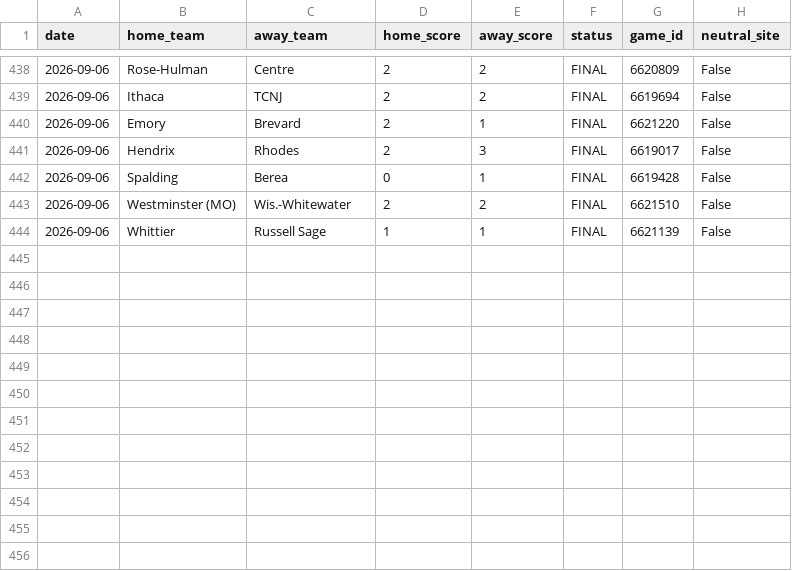
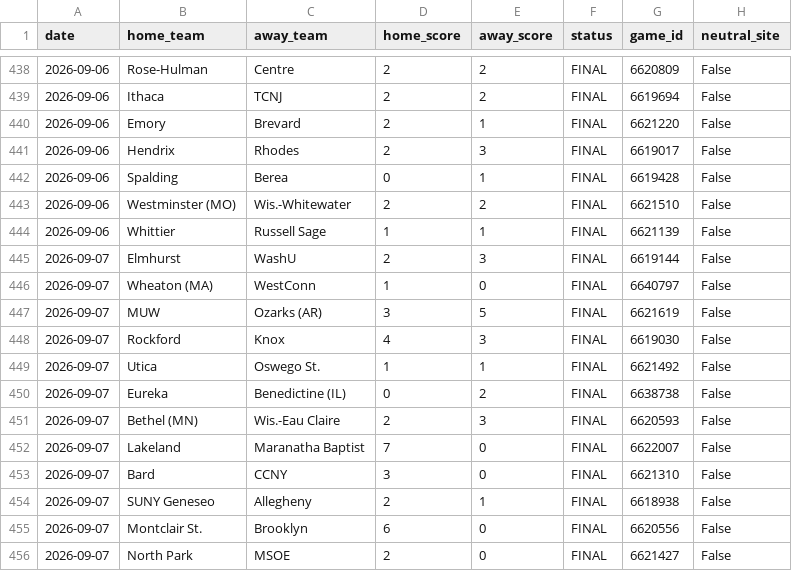
Before and after one commit to mshea-08/npi-explorer, a CSV file: d3_mens_soccer_2026.csv, drawn as a sheet; only a part is shown, gaps mark what is left out; the diff names each change by its address in the sheet, - before the commit and + after, or states it on an @@ line.

Commit message:
games updates through 9/7

```diff
--- a/d3_mens_soccer_2026.csv
+++ b/d3_mens_soccer_2026.csv
+row 445: 2026-09-07 | Elmhurst | WashU | 2 | 3 | FINAL | 6619144 | False
+row 446: 2026-09-07 | Wheaton (MA) | WestConn | 1 | 0 | FINAL | 6640797 | False
+row 447: 2026-09-07 | MUW | Ozarks (AR) | 3 | 5 | FINAL | 6621619 | False
+row 448: 2026-09-07 | Rockford | Knox | 4 | 3 | FINAL | 6619030 | False
+row 449: 2026-09-07 | Utica | Oswego St. | 1 | 1 | FINAL | 6621492 | False
+row 450: 2026-09-07 | Eureka | Benedictine (IL) | 0 | 2 | FINAL | 6638738 | False
+row 451: 2026-09-07 | Bethel (MN) | Wis.-Eau Claire | 2 | 3 | FINAL | 6620593 | False
+row 452: 2026-09-07 | Lakeland | Maranatha Baptist | 7 | 0 | FINAL | 6622007 | False
+row 453: 2026-09-07 | Bard | CCNY | 3 | 0 | FINAL | 6621310 | False
+row 454: 2026-09-07 | SUNY Geneseo | Allegheny | 2 | 1 | FINAL | 6618938 | False
+row 455: 2026-09-07 | Montclair St. | Brooklyn | 6 | 0 | FINAL | 6620556 | False
+row 456: 2026-09-07 | North Park | MSOE | 2 | 0 | FINAL | 6621427 | False
```
Also changed, not shown: d3_womens_field_hockey_2026.csv, d3_womens_soccer_2026.csv, 2 other files.
